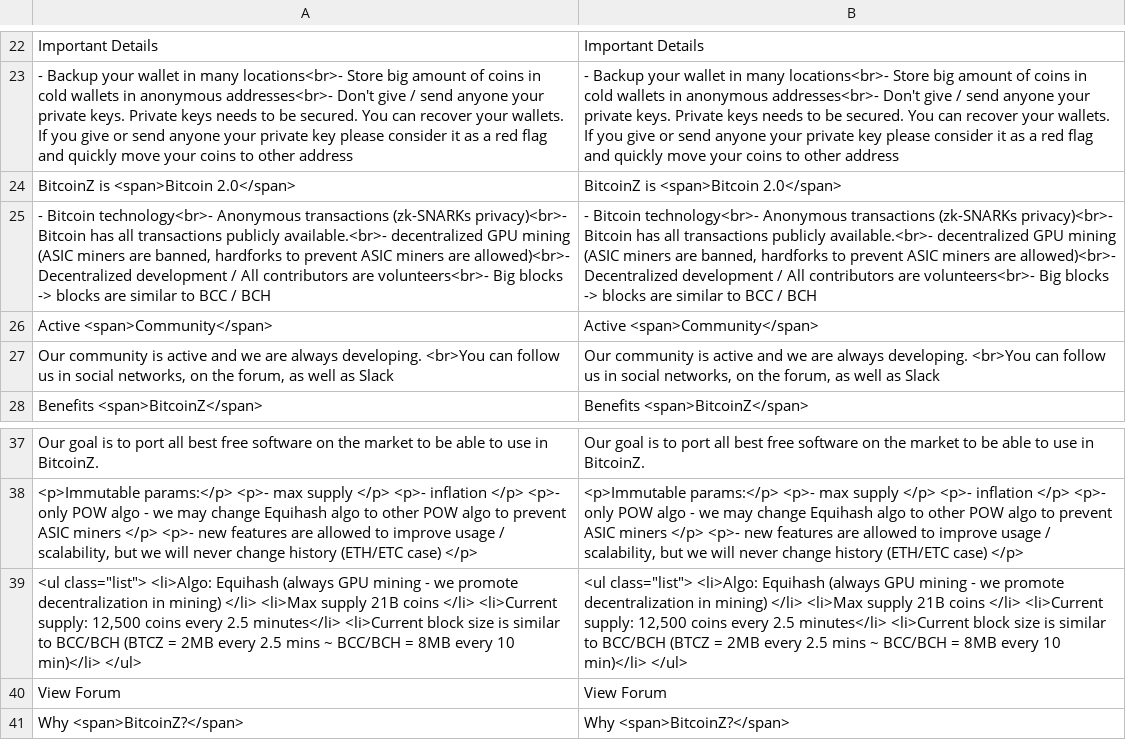
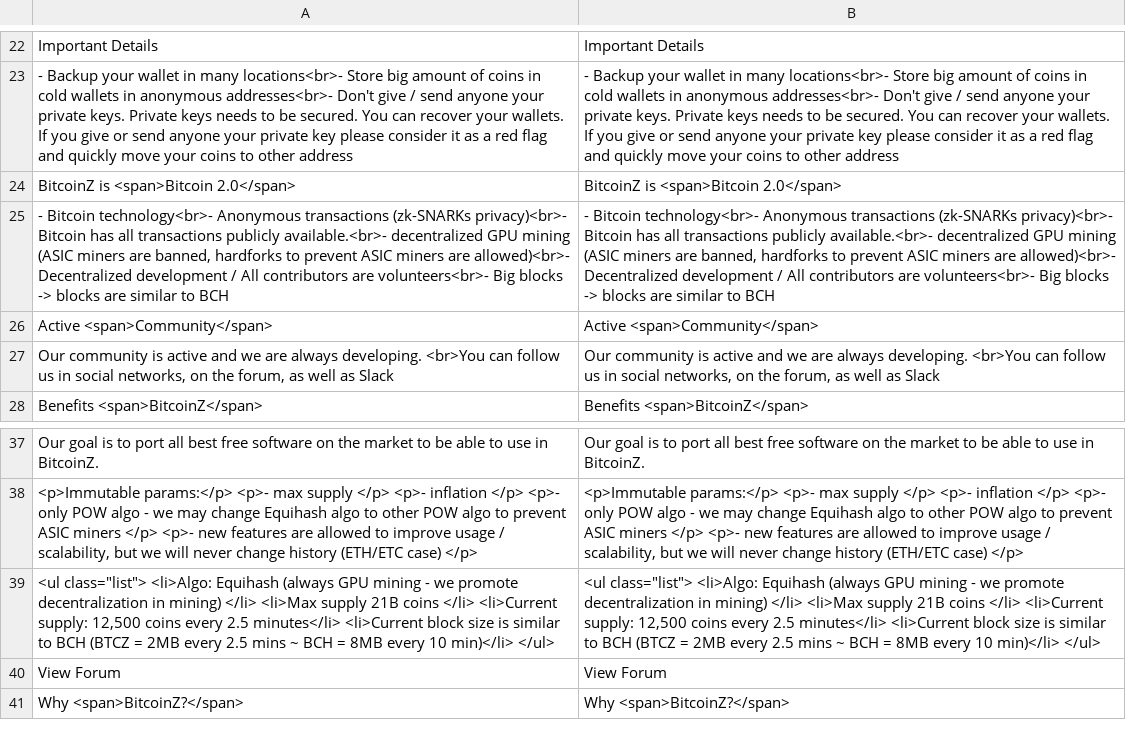
Before and after one commit to bitcoinz-sites/btcz.rocks, a CSV file: translation/languages/en.csv, drawn as a sheet; only a part is shown, gaps mark what is left out; the diff names each change by its address in the sheet, - before the commit and + after, or states it on an @@ line.

```diff
--- a/translation/languages/en.csv
+++ b/translation/languages/en.csv
-A25: …similar to BCC / BCH
+A25: …similar to BCH
-B25: …similar to BCC / BCH
+B25: …similar to BCH
-A39: …similar to BCC/BCH (BTCZ = 2MB every 2.5 mins ~ BCC/BCH = 8MB…
+A39: …similar to BCH (BTCZ = 2MB every 2.5 mins ~ BCH = 8MB…
-B39: …similar to BCC/BCH (BTCZ = 2MB every 2.5 mins ~ BCC/BCH = 8MB…
+B39: …similar to BCH (BTCZ = 2MB every 2.5 mins ~ BCH = 8MB…
```
Also changed, not shown: translation/languages/nl.csv, translation/languages/ro.csv, 6 other files.
